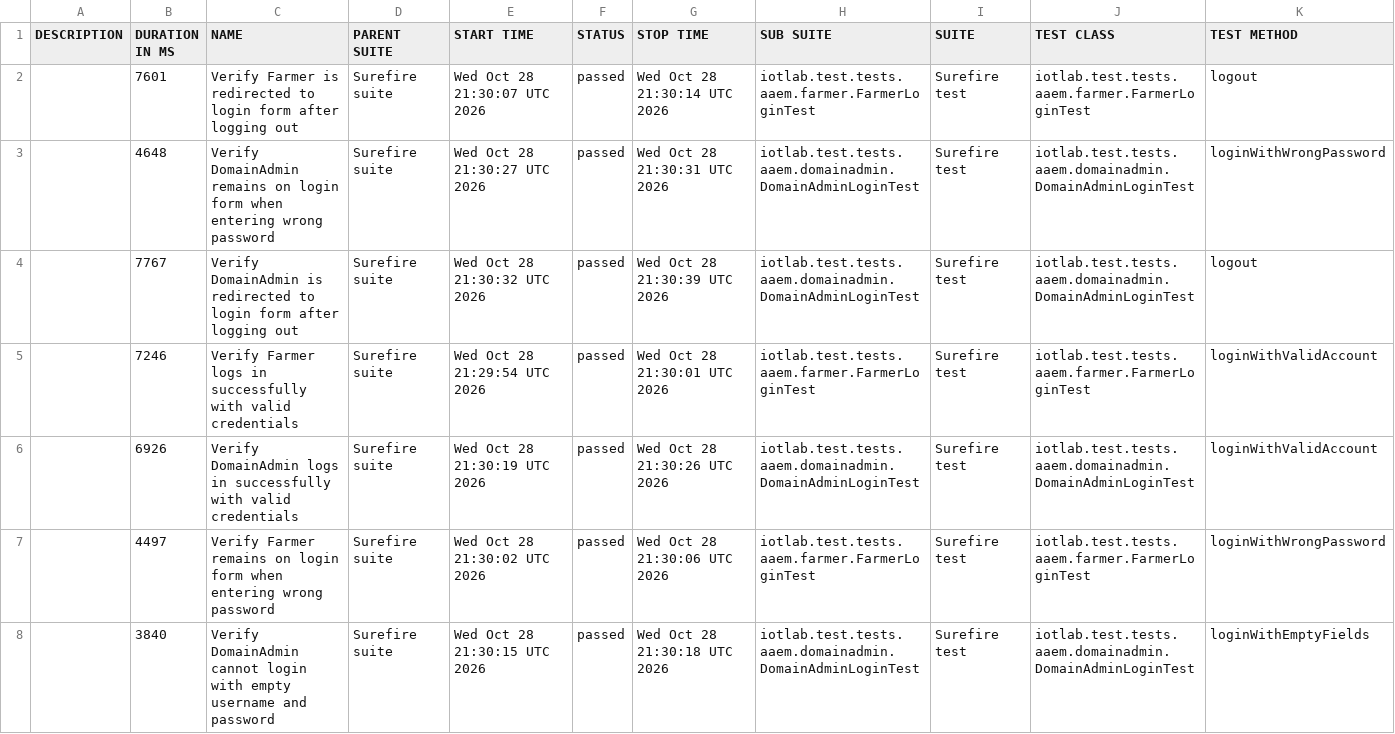
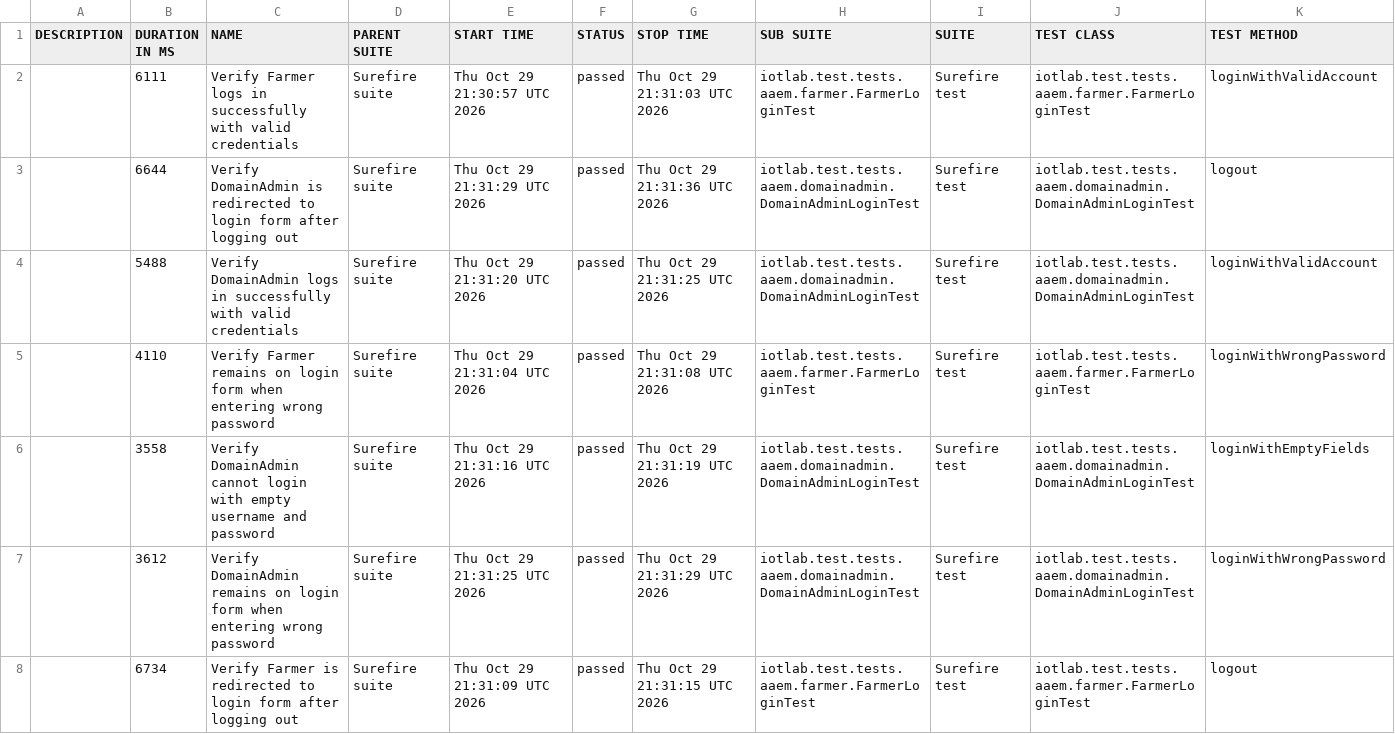
Before and after one commit to forgotmenet/Iotlab-Automation-Test, a CSV file: data/suites.csv, drawn as a sheet.

```diff
--- a/data/suites.csv
+++ b/data/suites.csv
@@ -1,8 +1,8 @@
 "DESCRIPTION","DURATION IN MS","NAME","PARENT SUITE","START TIME","STATUS","STOP TIME","SUB SUITE","SUITE","TEST CLASS","TEST METHOD"
-"","7601","Verify Farmer is redirected to login form after logging out","Surefire suite","Wed Oct 28 21:30:07 UTC 2026","passed","Wed Oct 28 21:30:14 UTC 2026","iotlab.test.tests.aaem.farmer.FarmerLoginTest","Surefire test","iotlab.test.tests.aaem.farmer.FarmerLoginTest","logout"
-"","4648","Verify DomainAdmin remains on login form when entering wrong password","Surefire suite","Wed Oct 28 21:30:27 UTC 2026","passed","Wed Oct 28 21:30:31 UTC 2026","iotlab.test.tests.aaem.domainadmin.DomainAdminLoginTest","Surefire test","iotlab.test.tests.aaem.domainadmin.DomainAdminLoginTest","loginWithWrongPassword"
-"","7767","Verify DomainAdmin is redirected to login form after logging out","Surefire suite","Wed Oct 28 21:30:32 UTC 2026","passed","Wed Oct 28 21:30:39 UTC 2026","iotlab.test.tests.aaem.domainadmin.DomainAdminLoginTest","Surefire test","iotlab.test.tests.aaem.domainadmin.DomainAdminLoginTest","logout"
-"","7246","Verify Farmer logs in successfully with valid credentials","Surefire suite","Wed Oct 28 21:29:54 UTC 2026","passed","Wed Oct 28 21:30:01 UTC 2026","iotlab.test.tests.aaem.farmer.FarmerLoginTest","Surefire test","iotlab.test.tests.aaem.farmer.FarmerLoginTest","loginWithValidAccount"
-"","6926","Verify DomainAdmin logs in successfully with valid credentials","Surefire suite","Wed Oct 28 21:30:19 UTC 2026","passed","Wed Oct 28 21:30:26 UTC 2026","iotlab.test.tests.aaem.domainadmin.DomainAdminLoginTest","Surefire test","iotlab.test.tests.aaem.domainadmin.DomainAdminLoginTest","loginWithValidAccount"
-"","4497","Verify Farmer remains on login form when entering wrong password","Surefire suite","Wed Oct 28 21:30:02 UTC 2026","passed","Wed Oct 28 21:30:06 UTC 2026","iotlab.test.tests.aaem.farmer.FarmerLoginTest","Surefire test","iotlab.test.tests.aaem.farmer.FarmerLoginTest","loginWithWrongPassword"
-"","3840","Verify DomainAdmin cannot login with empty username and password","Surefire suite","Wed Oct 28 21:30:15 UTC 2026","passed","Wed Oct 28 21:30:18 UTC 2026","iotlab.test.tests.aaem.domainadmin.DomainAdminLoginTest","Surefire test","iotlab.test.tests.aaem.domainadmin.DomainAdminLoginTest","loginWithEmptyFields"
+"","6111","Verify Farmer logs in successfully with valid credentials","Surefire suite","Thu Oct 29 21:30:57 UTC 2026","passed","Thu Oct 29 21:31:03 UTC 2026","iotlab.test.tests.aaem.farmer.FarmerLoginTest","Surefire test","iotlab.test.tests.aaem.farmer.FarmerLoginTest","loginWithValidAccount"
+"","6644","Verify DomainAdmin is redirected to login form after logging out","Surefire suite","Thu Oct 29 21:31:29 UTC 2026","passed","Thu Oct 29 21:31:36 UTC 2026","iotlab.test.tests.aaem.domainadmin.DomainAdminLoginTest","Surefire test","iotlab.test.tests.aaem.domainadmin.DomainAdminLoginTest","logout"
+"","5488","Verify DomainAdmin logs in successfully with valid credentials","Surefire suite","Thu Oct 29 21:31:20 UTC 2026","passed","Thu Oct 29 21:31:25 UTC 2026","iotlab.test.tests.aaem.domainadmin.DomainAdminLoginTest","Surefire test","iotlab.test.tests.aaem.domainadmin.DomainAdminLoginTest","loginWithValidAccount"
+"","4110","Verify Farmer remains on login form when entering wrong password","Surefire suite","Thu Oct 29 21:31:04 UTC 2026","passed","Thu Oct 29 21:31:08 UTC 2026","iotlab.test.tests.aaem.farmer.FarmerLoginTest","Surefire test","iotlab.test.tests.aaem.farmer.FarmerLoginTest","loginWithWrongPassword"
+"","3558","Verify DomainAdmin cannot login with empty username and password","Surefire suite","Thu Oct 29 21:31:16 UTC 2026","passed","Thu Oct 29 21:31:19 UTC 2026","iotlab.test.tests.aaem.domainadmin.DomainAdminLoginTest","Surefire test","iotlab.test.tests.aaem.domainadmin.DomainAdminLoginTest","loginWithEmptyFields"
+"","3612","Verify DomainAdmin remains on login form when entering wrong password","Surefire suite","Thu Oct 29 21:31:25 UTC 2026","passed","Thu Oct 29 21:31:29 UTC 2026","iotlab.test.tests.aaem.domainadmin.DomainAdminLoginTest","Surefire test","iotlab.test.tests.aaem.domainadmin.DomainAdminLoginTest","loginWithWrongPassword"
+"","6734","Verify Farmer is redirected to login form after logging out","Surefire suite","Thu Oct 29 21:31:09 UTC 2026","passed","Thu Oct 29 21:31:15 UTC 2026","iotlab.test.tests.aaem.farmer.FarmerLoginTest","Surefire test","iotlab.test.tests.aaem.farmer.FarmerLoginTest","logout"
```
Also changed, not shown: 34 other files.
